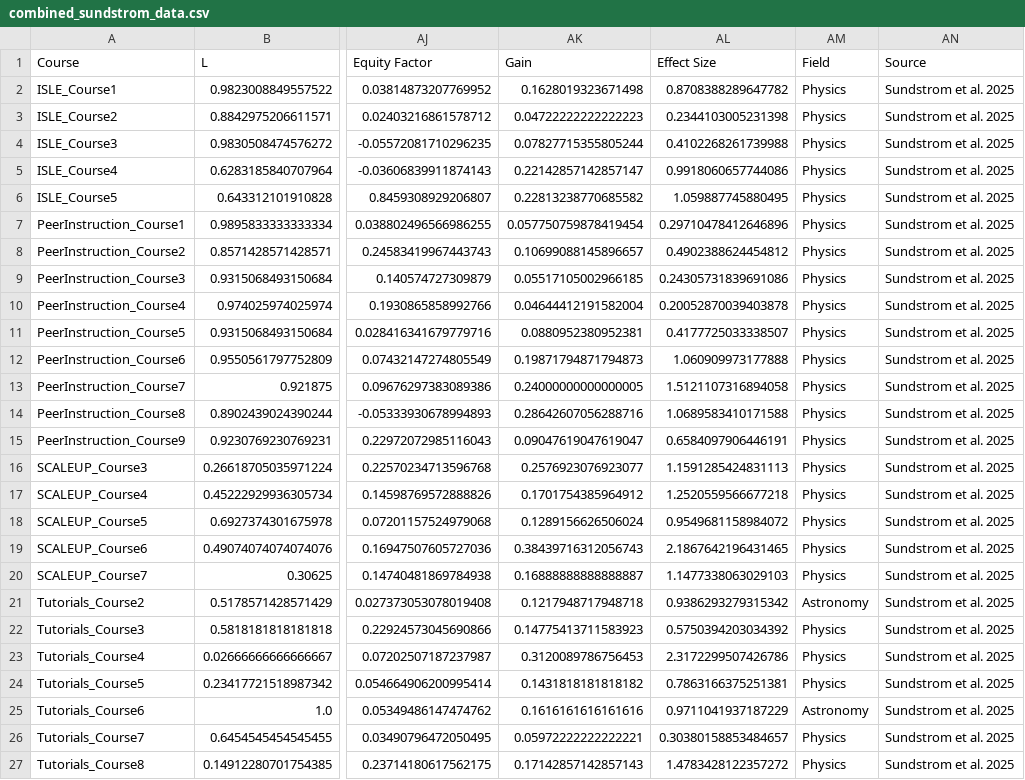
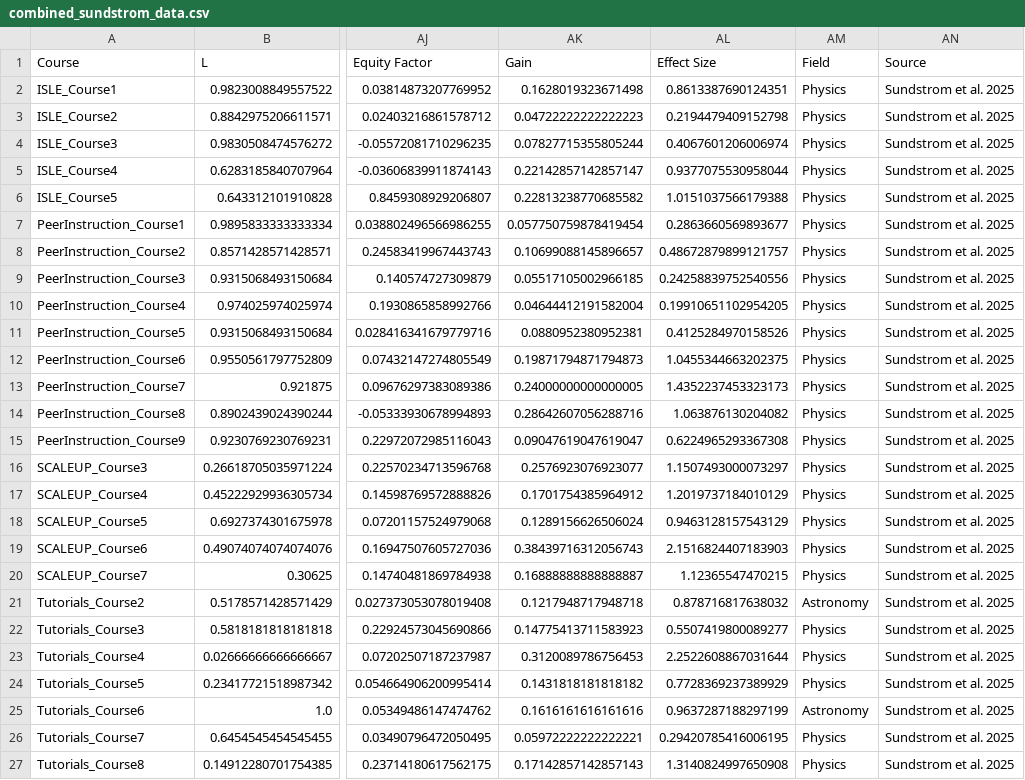
Before and after one commit to oross314/Modeling-Active-Learning-Classrooms, a CSV file: Published Data/Sundstrom_2025_data/combined_sundstrom_data.csv, drawn as a sheet; only a part is shown, gaps mark what is left out; the diff names each change by its address in the sheet, - before the commit and + after, or states it on an @@ line.

```diff
--- a/Published Data/Sundstrom_2025_data/combined_sundstrom_data.csv
+++ b/Published Data/Sundstrom_2025_data/combined_sundstrom_data.csv
-AL2 (Effect Size): 0.8708388289647782
+AL2 (Effect Size): 0.8613387690124351
-AL3 (Effect Size): 0.2344103005231398
+AL3 (Effect Size): 0.2194479409152798
-AL4 (Effect Size): 0.4102268261739988
+AL4 (Effect Size): 0.4067601206006974
-AL5 (Effect Size): 0.9918060657744086
+AL5 (Effect Size): 0.9377075530958044
-AL6 (Effect Size): 1.059887745880495
+AL6 (Effect Size): 1.0151037566179388
-AL7 (Effect Size): 0.29710478412646896
+AL7 (Effect Size): 0.2863660569893677
-AL8 (Effect Size): 0.4902388624454812
+AL8 (Effect Size): 0.48672879899121757
-AL9 (Effect Size): 0.24305731839691086
+AL9 (Effect Size): 0.24258839752540556
-AL10 (Effect Size): 0.20052870039403878
+AL10 (Effect Size): 0.19910651102954205
-AL11 (Effect Size): 0.4177725033338507
+AL11 (Effect Size): 0.4125284970158526
-AL12 (Effect Size): 1.060909973177888
+AL12 (Effect Size): 1.0455344663202375
-AL13 (Effect Size): 1.5121107316894058
+AL13 (Effect Size): 1.4352237453323173
-AL14 (Effect Size): 1.0689583410171588
+AL14 (Effect Size): 1.063876130204082
-AL15 (Effect Size): 0.6584097906446191
+AL15 (Effect Size): 0.6224965293367308
-AL16 (Effect Size): 1.1591285424831113
+AL16 (Effect Size): 1.1507493000073297
-AL17 (Effect Size): 1.2520559566677218
+AL17 (Effect Size): 1.2019737184010129
-AL18 (Effect Size): 0.9549681158984072
+AL18 (Effect Size): 0.9463128157543129
-AL19 (Effect Size): 2.1867642196431465
+AL19 (Effect Size): 2.1516824407183903
-AL20 (Effect Size): 1.1477338063029103
+AL20 (Effect Size): 1.12365547470215
-AL21 (Effect Size): 0.9386293279315342
+AL21 (Effect Size): 0.878716817638032
-AL22 (Effect Size): 0.5750394203034392
+AL22 (Effect Size): 0.5507419800089277
-AL23 (Effect Size): 2.3172299507426786
+AL23 (Effect Size): 2.2522608867031644
-AL24 (Effect Size): 0.7863166375251381
+AL24 (Effect Size): 0.7728369237389929
-AL25 (Effect Size): 0.9711041937187229
+AL25 (Effect Size): 0.9637287188297199
-AL26 (Effect Size): 0.30380158853484657
+AL26 (Effect Size): 0.29420785416006195
-AL27 (Effect Size): 1.4783428122357272
+AL27 (Effect Size): 1.3140824997650908
```
Also changed, not shown: combined_COPUS_CI_data.csv, 51 other files.
